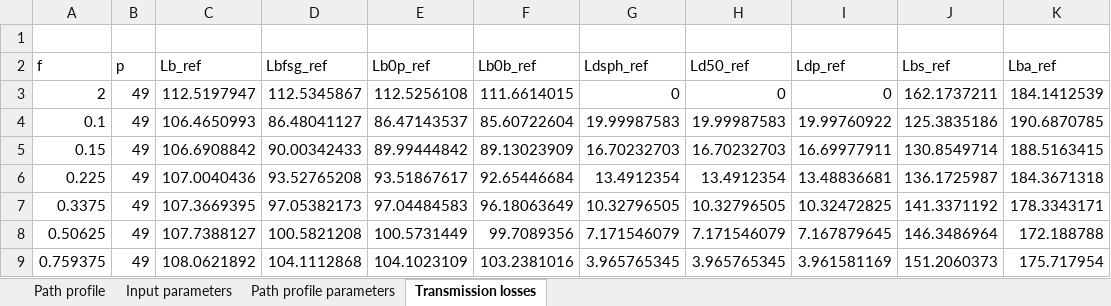
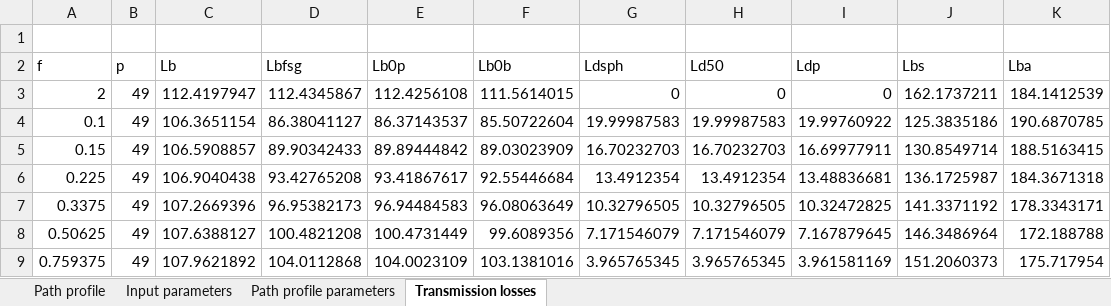
Before and after one commit to alastairUK/p452OLD, an Excel workbook: matlab/validation_examples/test_profile_flat_land_5km.xlsx, sheet Transmission losses, drawn as a sheet; only a part is shown; values as stored, in another font and other column widths than the file's, no borders; removed rows and columns are numbered as before the commit, all else as after; the diff covers the shown part only; the diff names each change by its address in the sheet, - before the commit and + after, or states it on an @@ line.

```diff
--- a/matlab/validation_examples/test_profile_flat_land_5km.xlsx (sheet Transmission losses)
+++ b/matlab/validation_examples/test_profile_flat_land_5km.xlsx (sheet Transmission losses)
-row 2: f | p | Lb_ref | Lbfsg_ref | Lb0p_ref | Lb0b_ref | Ldsph_ref | Ld50_ref | Ldp_ref | Lbs_ref | Lba_ref
+row 2: f | p | Lb | Lbfsg | Lb0p | Lb0b | Ldsph | Ld50 | Ldp | Lbs | Lba
-C3: 112.5197947
+C3: 112.4197947
-D3: 112.5345867
+D3: 112.4345867
-E3: 112.5256108
+E3: 112.4256108
-F3: 111.6614015
+F3: 111.5614015
-C4: 106.4650993
+C4: 106.3651154
-D4: 86.48041127
+D4: 86.38041127
-E4: 86.47143537
+E4: 86.37143537
-F4: 85.60722604
+F4: 85.50722604
-C5: 106.6908842
+C5: 106.5908857
-D5: 90.00342433
+D5: 89.90342433
-E5: 89.99444842
+E5: 89.89444842
-F5: 89.13023909
+F5: 89.03023909
-C6: 107.0040436
+C6: 106.9040438
-D6: 93.52765208
+D6: 93.42765208
-E6: 93.51867617
+E6: 93.41867617
-F6: 92.65446684
+F6: 92.55446684
-C7: 107.3669395
+C7: 107.2669396
-D7: 97.05382173
+D7: 96.95382173
-E7: 97.04484583
+E7: 96.94484583
-F7: 96.18063649
+F7: 96.08063649
-C8: 107.7388127
+C8: 107.6388127
-D8: 100.5821208
+D8: 100.4821208
-E8: 100.5731449
+E8: 100.4731449
-F8: 99.7089356
+F8: 99.6089356
-C9: 108.0621892
+C9: 107.9621892
-D9: 104.1112868
+D9: 104.0112868
-E9: 104.1023109
+E9: 104.0023109
-F9: 103.2381016
+F9: 103.1381016
```
Also changed, not shown: 112 edited cells elsewhere in this sheet, matlab/validation_examples/test_profile_flat_land_5km_Dense_Suburban.xlsx, matlab/validation_examples/test_profile_flat_land_5km_Dense_Urban.xlsx, 5 other files.
